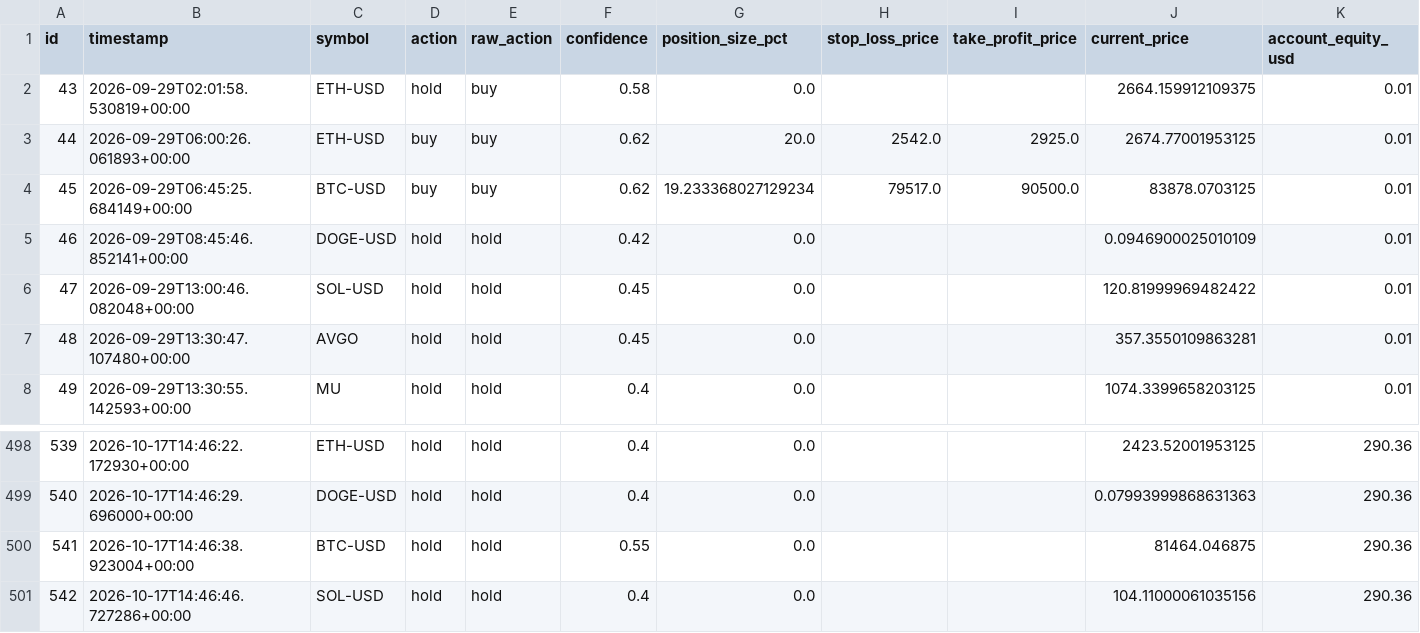
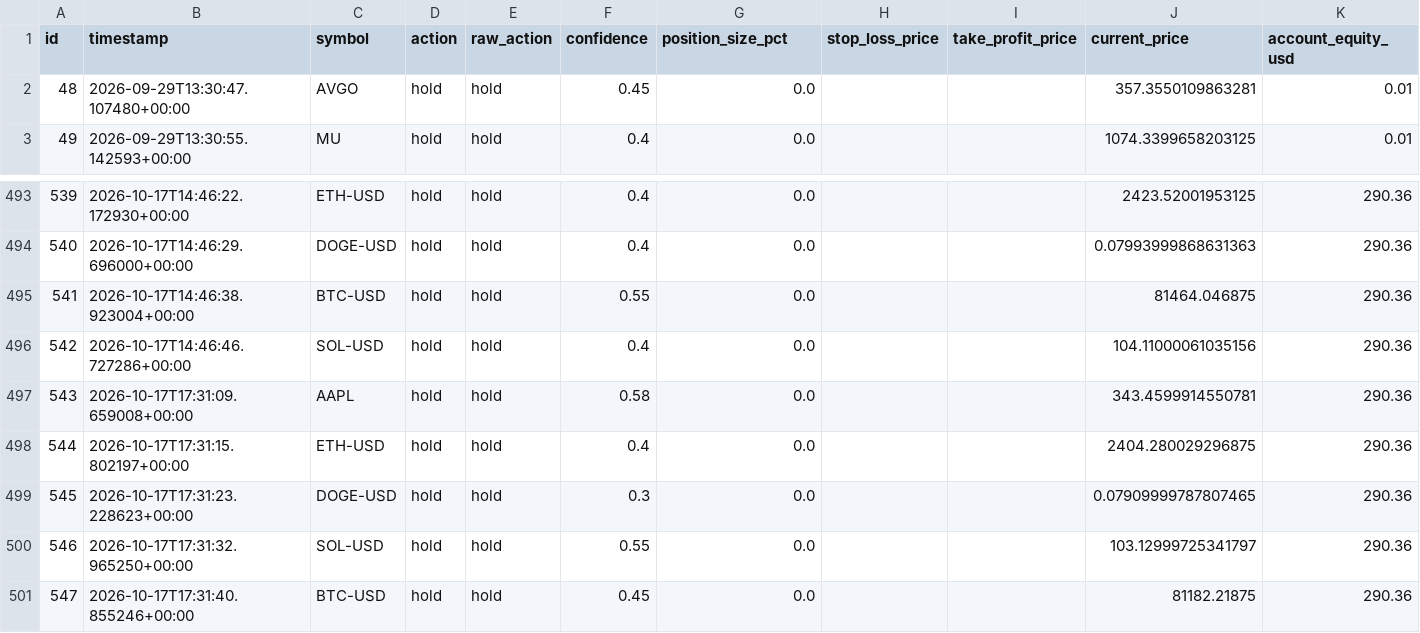
Before and after one commit to guiilleeee/TradingBotPapin, a CSV file: docs/signals.csv, drawn as a sheet; only a part is shown, gaps mark what is left out; removed rows and columns are numbered as before the commit, all else as after; rows hold the shown columns only; the diff names each change by its address in the sheet, - before the commit and + after, or states it on an @@ line.

```diff
--- a/docs/signals.csv
+++ b/docs/signals.csv
-row 2: 43 | 2026-09-29T02:01:58.530819+00:00 | ETH-USD | hold | buy | 0.58 | 0.0 |  |  | 2664.159912109375 | 0.01
-row 3: 44 | 2026-09-29T06:00:26.061893+00:00 | ETH-USD | buy | buy | 0.62 | 20.0 | 2542.0 | 2925.0 | 2674.77001953125 | 0.01
-row 4: 45 | 2026-09-29T06:45:25.684149+00:00 | BTC-USD | buy | buy | 0.62 | 19.233368027129234 | 79517.0 | 90500.0 | 83878.0703125 | 0.01
-row 5: 46 | 2026-09-29T08:45:46.852141+00:00 | DOGE-USD | hold | hold | 0.42 | 0.0 |  |  | 0.0946900025010109 | 0.01
-row 6: 47 | 2026-09-29T13:00:46.082048+00:00 | SOL-USD | hold | hold | 0.45 | 0.0 |  |  | 120.81999969482422 | 0.01
+row 497: 543 | 2026-10-17T17:31:09.659008+00:00 | AAPL | hold | hold | 0.58 | 0.0 |  |  | 343.4599914550781 | 290.36
+row 498: 544 | 2026-10-17T17:31:15.802197+00:00 | ETH-USD | hold | hold | 0.4 | 0.0 |  |  | 2404.280029296875 | 290.36
+row 499: 545 | 2026-10-17T17:31:23.228623+00:00 | DOGE-USD | hold | hold | 0.3 | 0.0 |  |  | 0.07909999787807465 | 290.36
+row 500: 546 | 2026-10-17T17:31:32.965250+00:00 | SOL-USD | hold | hold | 0.55 | 0.0 |  |  | 103.12999725341797 | 290.36
+row 501: 547 | 2026-10-17T17:31:40.855246+00:00 | BTC-USD | hold | hold | 0.45 | 0.0 |  |  | 81182.21875 | 290.36
```
Also changed, not shown: signals.csv, 6 other files.
